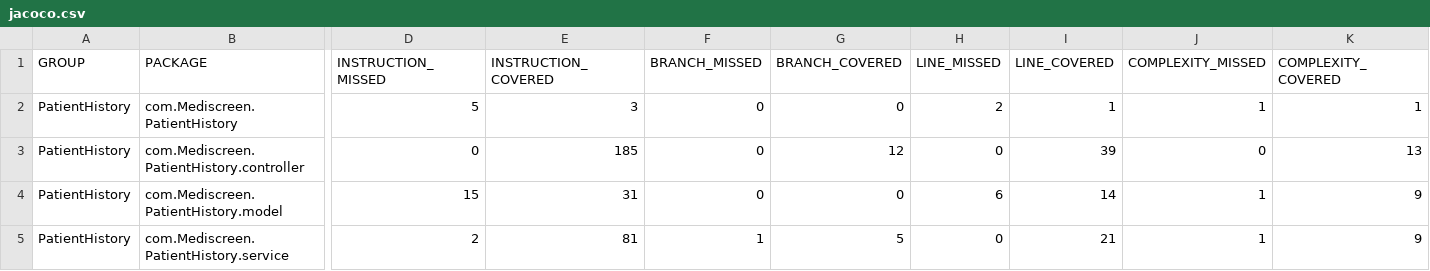
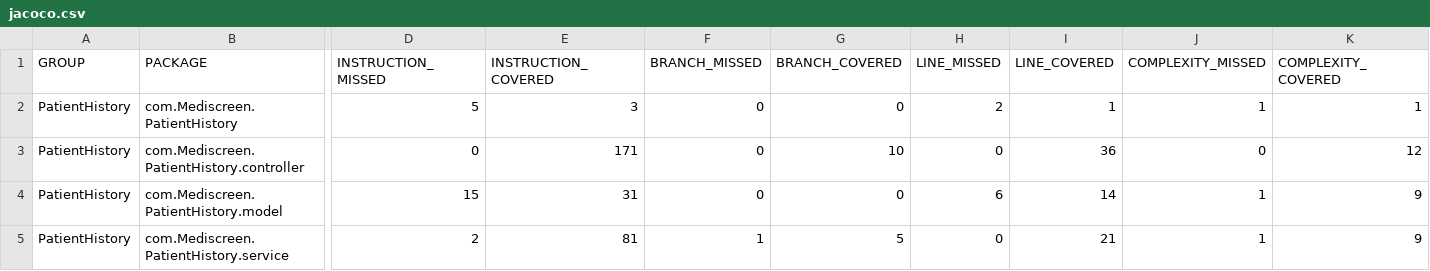
Before and after one commit to simoncourtecuisse/Mediscreen, a CSV file: PatientHistory/target/site/jacoco/jacoco.csv, drawn as a sheet; only a part is shown, gaps mark what is left out; the diff names each change by its address in the sheet, - before the commit and + after, or states it on an @@ line.

```diff
--- a/PatientHistory/target/site/jacoco/jacoco.csv
+++ b/PatientHistory/target/site/jacoco/jacoco.csv
-E3 (INSTRUCTION_COVERED): 185
+E3 (INSTRUCTION_COVERED): 171
-G3 (BRANCH_COVERED): 12
+G3 (BRANCH_COVERED): 10
-I3 (LINE_COVERED): 39
+I3 (LINE_COVERED): 36
-K3 (COMPLEXITY_COVERED): 13
+K3 (COMPLEXITY_COVERED): 12
```
Also changed, not shown: 19 other files.
